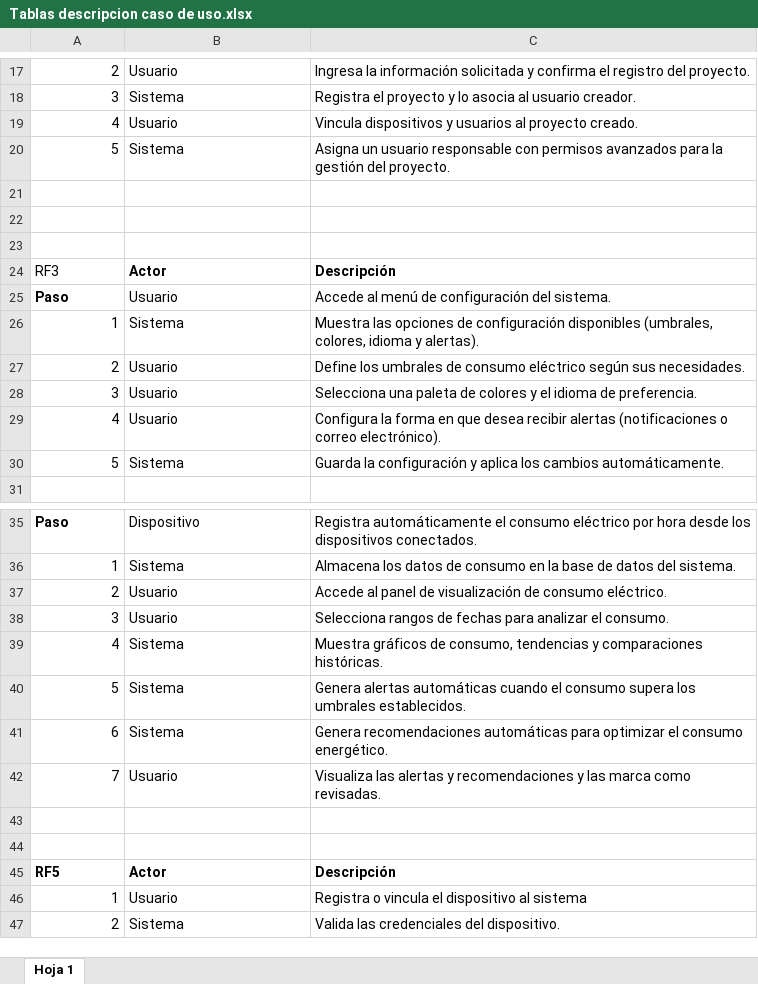
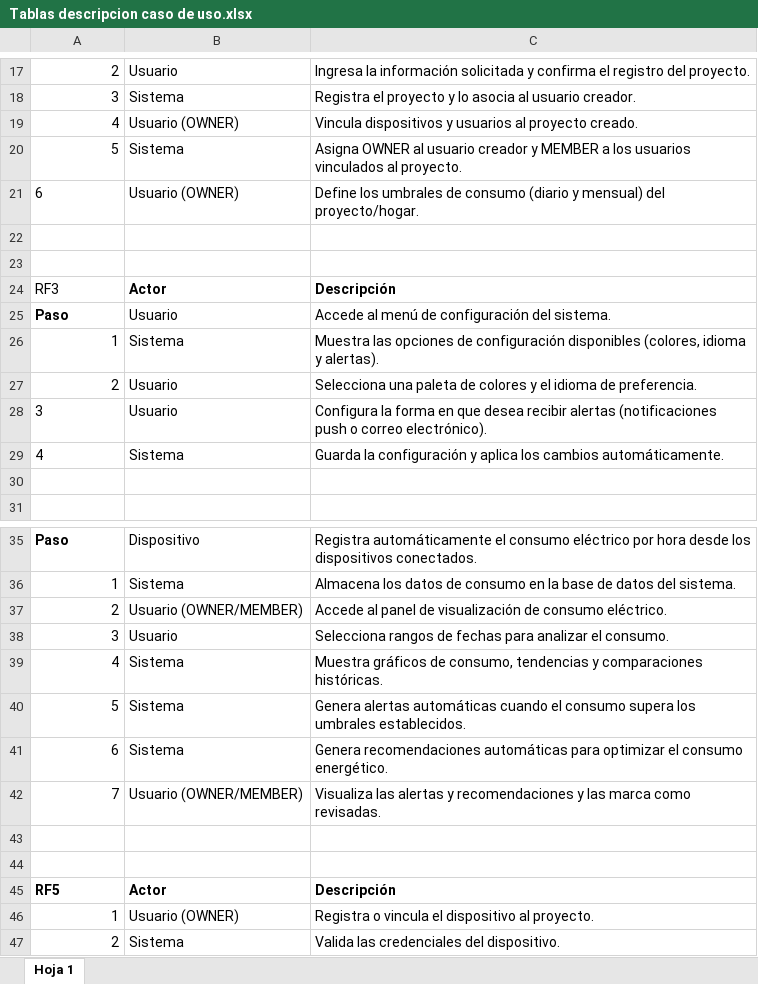
Before and after one commit to Juan-Cortes2045/Documentacion-proyecto-Monitor-de-consumo-electrico, an Excel workbook: Diagramas de casos de uso/Diagramas de casos de uso/Tablas descripcion caso de uso.xlsx, sheet Hoja 1, drawn as a sheet; only a part is shown, gaps mark what is left out; values as stored, in another font and other column widths than the file's, no borders; charts and pictures not drawn; the diff covers the shown part only; the diff names each change by its address in the sheet, - before the commit and + after, or states it on an @@ line.

```diff
--- a/Diagramas de casos de uso/Diagramas de casos de uso/Tablas descripcion caso de uso.xlsx (sheet Hoja 1)
+++ b/Diagramas de casos de uso/Diagramas de casos de uso/Tablas descripcion caso de uso.xlsx (sheet Hoja 1)
-B19: Usuario
+B19: Usuario (OWNER)
-C20: Asigna un usuario responsable con permisos avanzados para la gestión del proyecto.
+C20: Asigna OWNER al usuario creador y MEMBER a los usuarios vinculados al proyecto.
-row 21: (empty)
+row 21: 6 | Usuario (OWNER) | Define los umbrales de consumo (diario y mensual) del proyecto/hogar.
-C26: …configuración disponibles (umbrales, colores, idioma y…
+C26: …configuración disponibles (colores, idioma y…
-C27: Define los umbrales de consumo eléctrico según sus necesidades.
+C27: Selecciona una paleta de colores y el idioma de preferencia.
-A28:A29 alignment: right
+A28:A29 alignment: left
-C28: Selecciona una paleta de colores y el idioma de preferencia.
+C28: Configura la forma en que desea recibir alertas (notificaciones push o correo electrónico).
-B29: Usuario
+B29: Sistema
-C29: Configura la forma en que desea recibir alertas (notificaciones o correo electrónico).
+C29: Guarda la configuración y aplica los cambios automáticamente.
-row 30: 5 | Sistema | Guarda la configuración y aplica los cambios automáticamente.
+row 30: (empty)
-B37: Usuario
+B37: Usuario (OWNER/MEMBER)
-B42: Usuario
+B42: Usuario (OWNER/MEMBER)
-B46: Usuario
+B46: Usuario (OWNER)
-C46: Registra o vincula el dispositivo al sistema
+C46: Registra o vincula el dispositivo al proyecto.
```
Also changed, not shown: 1 edited cell elsewhere in this sheet, charts or pictures, Base de datos/Diccionario de Datos.xlsx, 10 other files.
